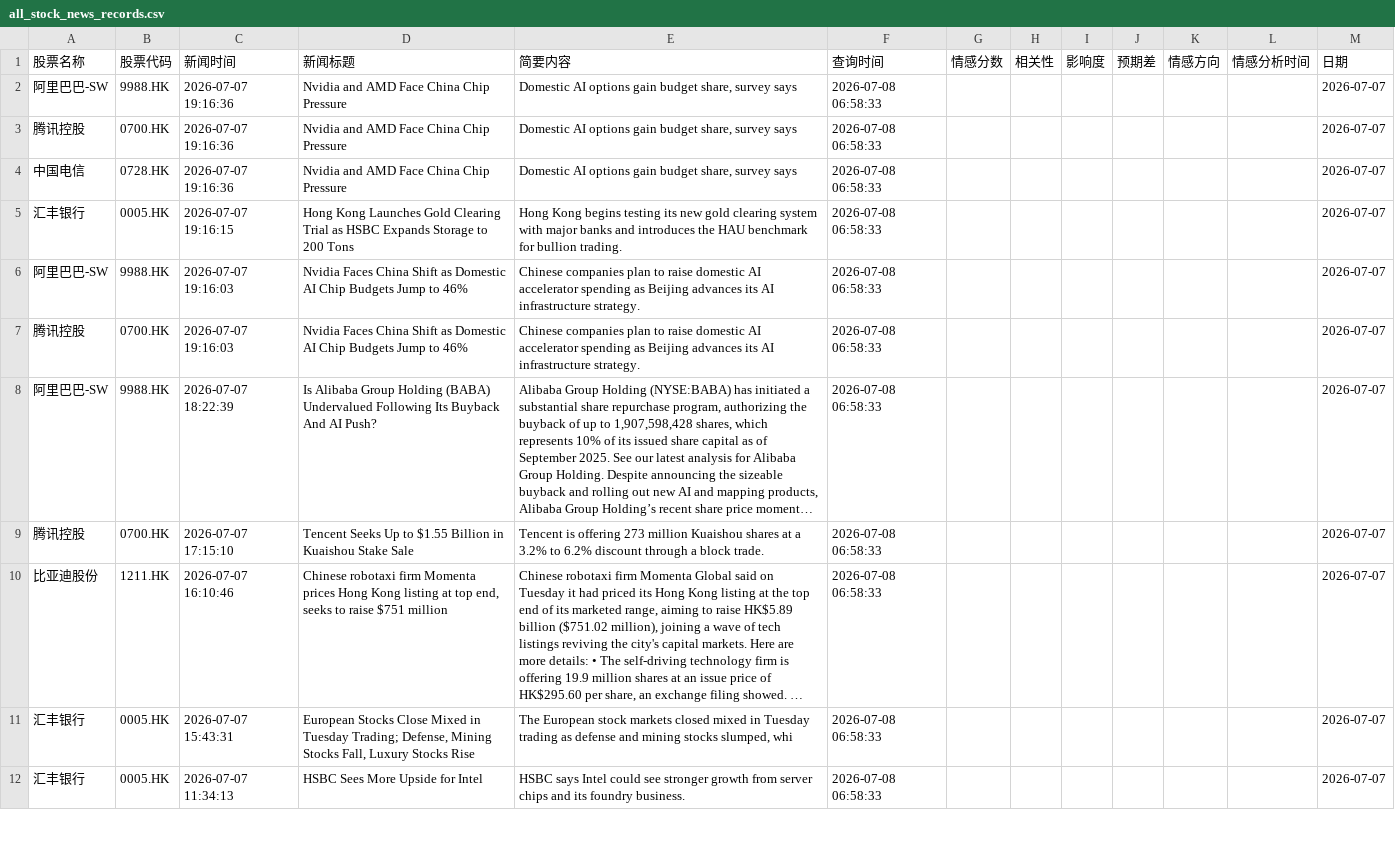
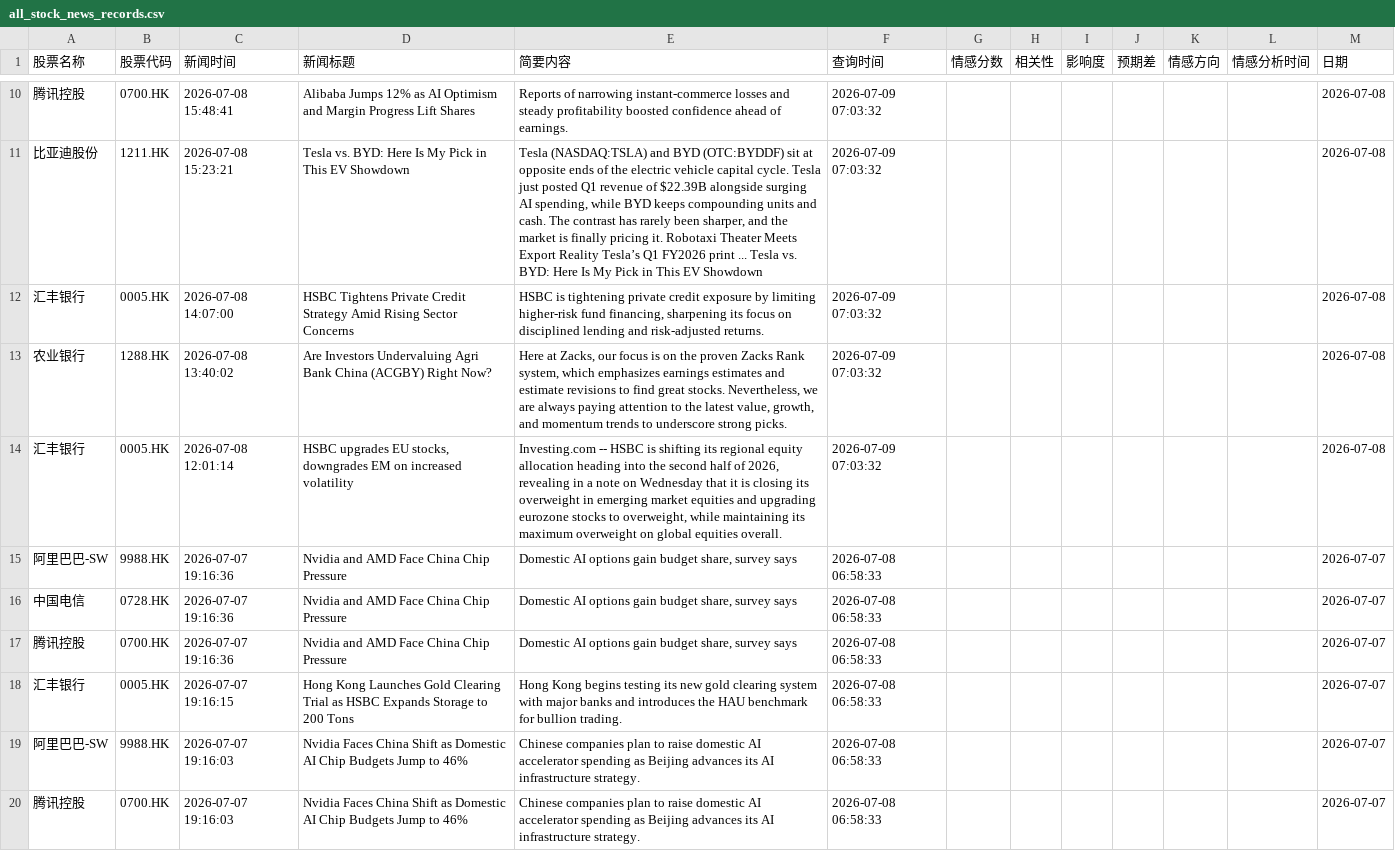
Before and after one commit to chankayxu/fortune, a CSV file: data/all_stock_news_records.csv, drawn as a sheet; only a part is shown, gaps mark what is left out; the shorter side is filled out with more unchanged rows; long unchanged cells end in …; the diff covers the shown part only.

```diff
--- a/data/all_stock_news_records.csv
+++ b/data/all_stock_news_records.csv
@@ -2,4 +10,9 @@
+腾讯控股,0700.HK,2026-07-08 15:48:41,Alibaba Jumps 12% as AI Optimism and Margin Progress Lift Shares,Reports of narrowing instant-commerce losses and steady profitability boosted confidence ahead of earnings.,2026-07-09 07:03:32,,,,,,,2026-07-08
+比亚迪股份,1211.HK,2026-07-08 15:23:21,Tesla vs. BYD: Here Is My Pick in This EV Showdown,"Tesla (NASDAQ:TSLA) and BYD (OTC:BYDDF) sit at opposite ends of the electric vehicle capital cycle. Tesla just posted Q1 revenue of $22.39B alongside surging AI spending, while BYD keeps compounding units and cash. The contrast has rarely been sharper, and the market is finally pricing it. Robotaxi Theater Meets Export Reality Tesla’s Q1 FY2026 print ... Tesla vs. BYD: Here Is My Pick in This EV Showdown",2026-07-09 07:03:32,,,,,,,2026-07-08
+汇丰银行,0005.HK,2026-07-08 14:07:00,HSBC Tightens Private Credit Strategy Amid Rising Sector Concerns,"HSBC is tightening private credit exposure by limiting higher-risk fund financing, sharpening its focus on disciplined lending and risk-adjusted returns.",2026-07-09 07:03:32,,,,,,,2026-07-08
+农业银行,1288.HK,2026-07-08 13:40:02,Are Investors Undervaluing Agri Bank China (ACGBY) Right Now?,"Here at Zacks, our focus is on the proven Zacks Rank system, which emphasizes earnings estimates and estimate revisions to find great stocks. Nevertheless, we are always paying attention to the latest value, growth, and momentum trends to underscore strong picks.",2026-07-09 07:03:32,,,,,,,2026-07-08
+汇丰银行,0005.HK,2026-07-08 12:01:14,"HSBC upgrades EU stocks, downgrades EM on increased volatility","Investing.com -- HSBC is shifting its regional equity allocation heading into the second half of 2026, revealing in a note on Wednesday that it is closing its overweight in emerging market equities and upgrading eurozone stocks to overweight, while maintaining its maximum overweight on global equities overall.",2026-07-09 07:03:32,,,,,,,2026-07-08
 阿里巴巴-SW,9988.HK,2026-07-07 19:16:36,Nvidia and AMD Face China Chip Pressure,"Domestic AI options gain budget share, survey says",2026-07-08 06:58:33,,,,,,,2026-07-07
-腾讯控股,0700.HK,2026-07-07 19:16:36,Nvidia and AMD Face China Chip Pressure,"Domestic AI options gain budget share, survey says",2026-07-08 06:58:33,,,,,,,2026-07-07
 中国电信,0728.HK,2026-07-07 19:16:36,Nvidia and AMD Face China Chip Pressure,"Domestic AI options gain budget share, survey says",2026-07-08 06:58:33,,,,,,,2026-07-07
+腾讯控股,0700.HK,2026-07-07 19:16:36,Nvidia and AMD Face China Chip Pressure,"Domestic AI options gain budget share, survey says",2026-07-08 06:58:33,,,,,,,2026-07-07
 汇丰银行,0005.HK,2026-07-07 19:16:15,Hong Kong Launches Gold Clearing Trial as HSBC Expands Storage to 200 Tons,Hong Kong begins testing its new gold clearing system with major banks and introduces the HAU benchmark for bullion trading.,2026-07-08 06:58:33,,,,,,,2026-07-07
```
Also changed, not shown: 8 added rows and 50 moved rows elsewhere in this file.
